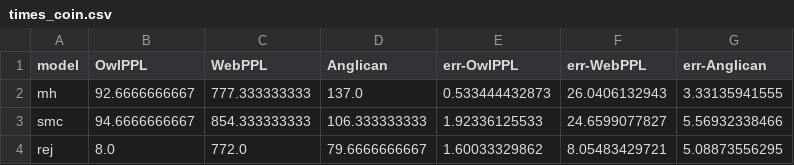
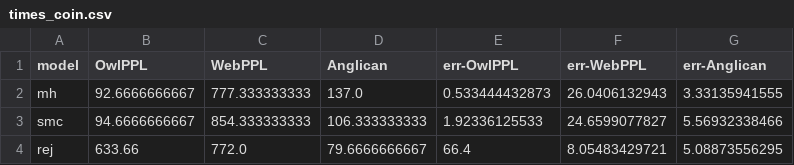
Before and after one commit to anik545/OwlPPL, a CSV file: diss/data/perf/time/times_coin.csv, drawn as a sheet.

```diff
--- a/diss/data/perf/time/times_coin.csv
+++ b/diss/data/perf/time/times_coin.csv
@@ -3,2 +3,2 @@ mh,92.6666666667,777.333333333,137.0,0.533444432873,26.0406132943,3.33135941555
 smc,94.6666666667,854.333333333,106.333333333,1.92336125533,24.6599077827,5.56932338466
-rej,8.0,772.0,79.6666666667,1.60033329862,8.05483429721,5.08873556295
+rej,633.66,772.0,79.6666666667,66.4,8.05483429721,5.08873556295
```
Also changed, not shown: diss/data/hypothesis/hypothesis-chi.csv, diss/data/perf/by_datasize/linreg_by_data_length_pimh.csv, 25 other files.
